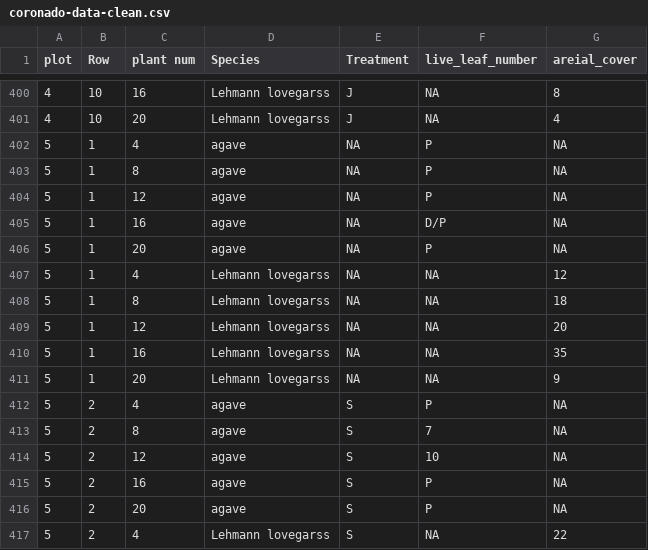
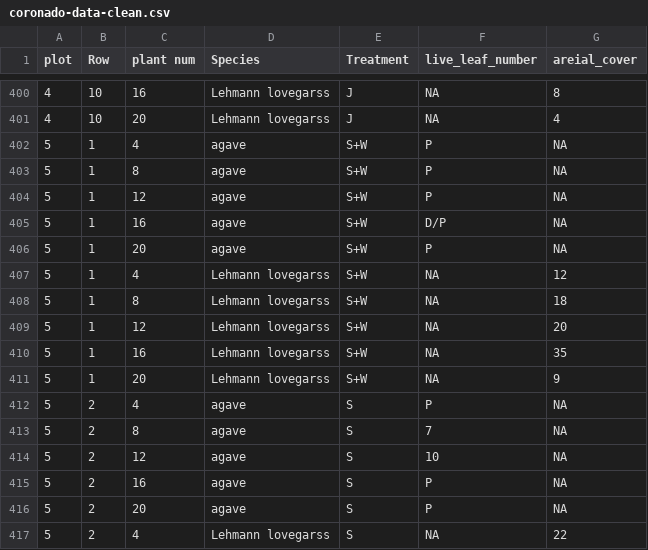
Before and after one commit to jcoliver/agave-growth, a CSV file: data/coronado-data-clean.csv, drawn as a sheet; only a part is shown, gaps mark what is left out.

Commit message:
Update plot 5, row 1 with treatment S+W

```diff
--- a/data/coronado-data-clean.csv
+++ b/data/coronado-data-clean.csv
@@ -401,12 +401,12 @@ plot,Row,plant num,Species,Treatment,live_leaf_number,areial_cover
 4,10,20,Lehmann lovegarss,J,NA,4
-5,1,4,agave,NA,P,NA
-5,1,8,agave,NA,P,NA
-5,1,12,agave,NA,P,NA
-5,1,16,agave,NA,D/P,NA
-5,1,20,agave,NA,P,NA
-5,1,4,Lehmann lovegarss,NA,NA,12
-5,1,8,Lehmann lovegarss,NA,NA,18
-5,1,12,Lehmann lovegarss,NA,NA,20
-5,1,16,Lehmann lovegarss,NA,NA,35
-5,1,20,Lehmann lovegarss,NA,NA,9
+5,1,4,agave,S+W,P,NA
+5,1,8,agave,S+W,P,NA
+5,1,12,agave,S+W,P,NA
+5,1,16,agave,S+W,D/P,NA
+5,1,20,agave,S+W,P,NA
+5,1,4,Lehmann lovegarss,S+W,NA,12
+5,1,8,Lehmann lovegarss,S+W,NA,18
+5,1,12,Lehmann lovegarss,S+W,NA,20
+5,1,16,Lehmann lovegarss,S+W,NA,35
+5,1,20,Lehmann lovegarss,S+W,NA,9
 5,2,4,agave,S,P,NA
```
Also changed, not shown: 1 other file.
